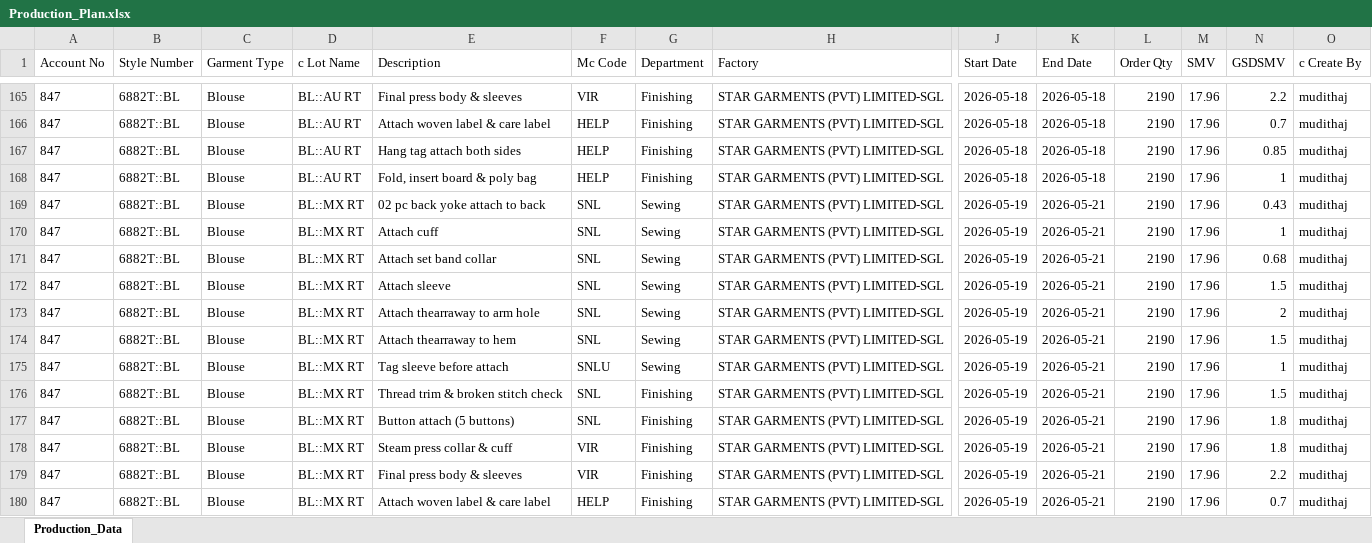
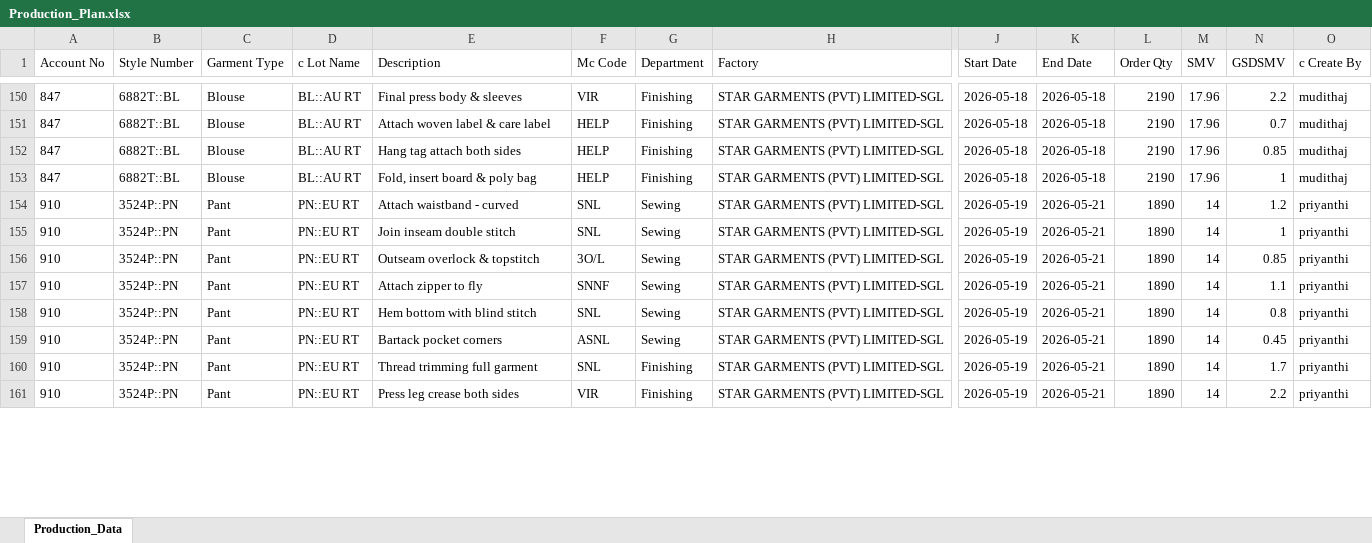
Before and after one commit to Ashen0923/sgl-production-plan, an Excel workbook: Production_Plan.xlsx, sheet Production_Data, drawn as a sheet; only a part is shown, gaps mark what is left out; values as stored, in another font and other column widths than the file's, no borders; removed rows and columns are numbered as before the commit, all else as after; rows hold the shown columns only; the diff covers the shown part only; the diff names each change by its address in the sheet, - before the commit and + after, or states it on an @@ line.

Commit message:
SGL Production Plan updated — 29/05/2026 09:50

```diff
--- a/Production_Plan.xlsx (sheet Production_Data)
+++ b/Production_Plan.xlsx (sheet Production_Data)
-row 169: 847 | 6882T::BL | Blouse | BL::MX RT | 02 pc back yoke attach to back | SNL | Sewing | STAR GARMENTS (PVT) LIMITED-SGL | 2026-05-19 | 2026-05-21 | 2190 | 17.96 | 0.43 | mudithaj
+row 154: 910 | 3524P::PN | Pant | PN::EU RT | Attach waistband - curved | SNL | Sewing | STAR GARMENTS (PVT) LIMITED-SGL | 2026-05-19 | 2026-05-21 | 1890 | 14 | 1.2 | priyanthi
-A155 (Account No): 847
+A155 (Account No): 910
-B155 (Style Number): 6882T::BL
+B155 (Style Number): 3524P::PN
-C155 (Garment Type): Blouse
+C155 (Garment Type): Pant
-D155 (c Lot Name): BL::MX RT
+D155 (c Lot Name): PN::EU RT
-E155 (Description): Attach cuff
+E155 (Description): Join inseam double stitch
-L155 (Order Qty): 2190
+L155 (Order Qty): 1890
-M155 (SMV): 17.96
+M155 (SMV): 14
-O155 (c Create By): mudithaj
+O155 (c Create By): priyanthi
-row 171: 847 | 6882T::BL | Blouse | BL::MX RT | Attach set band collar | SNL | Sewing | STAR GARMENTS (PVT) LIMITED-SGL | 2026-05-19 | 2026-05-21 | 2190 | 17.96 | 0.68 | mudithaj
-row 172: 847 | 6882T::BL | Blouse | BL::MX RT | Attach sleeve | SNL | Sewing | STAR GARMENTS (PVT) LIMITED-SGL | 2026-05-19 | 2026-05-21 | 2190 | 17.96 | 1.5 | mudithaj
-row 173: 847 | 6882T::BL | Blouse | BL::MX RT | Attach thearraway to arm hole | SNL | Sewing | STAR GARMENTS (PVT) LIMITED-SGL | 2026-05-19 | 2026-05-21 | 2190 | 17.96 | 2 | mudithaj
-row 174: 847 | 6882T::BL | Blouse | BL::MX RT | Attach thearraway to hem | SNL | Sewing | STAR GARMENTS (PVT) LIMITED-SGL | 2026-05-19 | 2026-05-21 | 2190 | 17.96 | 1.5 | mudithaj
-row 175: 847 | 6882T::BL | Blouse | BL::MX RT | Tag sleeve before attach | SNLU | Sewing | STAR GARMENTS (PVT) LIMITED-SGL | 2026-05-19 | 2026-05-21 | 2190 | 17.96 | 1 | mudithaj
-row 176: 847 | 6882T::BL | Blouse | BL::MX RT | Thread trim & broken stitch check | SNL | Finishing | STAR GARMENTS (PVT) LIMITED-SGL | 2026-05-19 | 2026-05-21 | 2190 | 17.96 | 1.5 | mudithaj
-row 177: 847 | 6882T::BL | Blouse | BL::MX RT | Button attach (5 buttons) | SNL | Finishing | STAR GARMENTS (PVT) LIMITED-SGL | 2026-05-19 | 2026-05-21 | 2190 | 17.96 | 1.8 | mudithaj
-row 178: 847 | 6882T::BL | Blouse | BL::MX RT | Steam press collar & cuff | VIR | Finishing | STAR GARMENTS (PVT) LIMITED-SGL | 2026-05-19 | 2026-05-21 | 2190 | 17.96 | 1.8 | mudithaj
+row 156: 910 | 3524P::PN | Pant | PN::EU RT | Outseam overlock & topstitch | 3O/L | Sewing | STAR GARMENTS (PVT) LIMITED-SGL | 2026-05-19 | 2026-05-21 | 1890 | 14 | 0.85 | priyanthi
+row 157: 910 | 3524P::PN | Pant | PN::EU RT | Attach zipper to fly | SNNF | Sewing | STAR GARMENTS (PVT) LIMITED-SGL | 2026-05-19 | 2026-05-21 | 1890 | 14 | 1.1 | priyanthi
+row 158: 910 | 3524P::PN | Pant | PN::EU RT | Hem bottom with blind stitch | SNL | Sewing | STAR GARMENTS (PVT) LIMITED-SGL | 2026-05-19 | 2026-05-21 | 1890 | 14 | 0.8 | priyanthi
+row 159: 910 | 3524P::PN | Pant | PN::EU RT | Bartack pocket corners | ASNL | Sewing | STAR GARMENTS (PVT) LIMITED-SGL | 2026-05-19 | 2026-05-21 | 1890 | 14 | 0.45 | priyanthi
+row 160: 910 | 3524P::PN | Pant | PN::EU RT | Thread trimming full garment | SNL | Finishing | STAR GARMENTS (PVT) LIMITED-SGL | 2026-05-19 | 2026-05-21 | 1890 | 14 | 1.7 | priyanthi
-A161 (Account No): 847
+A161 (Account No): 910
-B161 (Style Number): 6882T::BL
+B161 (Style Number): 3524P::PN
-C161 (Garment Type): Blouse
+C161 (Garment Type): Pant
-D161 (c Lot Name): BL::MX RT
+D161 (c Lot Name): PN::EU RT
-E161 (Description): Final press body & sleeves
+E161 (Description): Press leg crease both sides
-L161 (Order Qty): 2190
+L161 (Order Qty): 1890
-M161 (SMV): 17.96
+M161 (SMV): 14
-O161 (c Create By): mudithaj
+O161 (c Create By): priyanthi
-row 180: 847 | 6882T::BL | Blouse | BL::MX RT | Attach woven label & care label | HELP | Finishing | STAR GARMENTS (PVT) LIMITED-SGL | 2026-05-19 | 2026-05-21 | 2190 | 17.96 | 0.7 | mudithaj
```
Also changed, not shown: 29 added rows, 25 removed rows and 35 edited cells elsewhere in this sheet.
